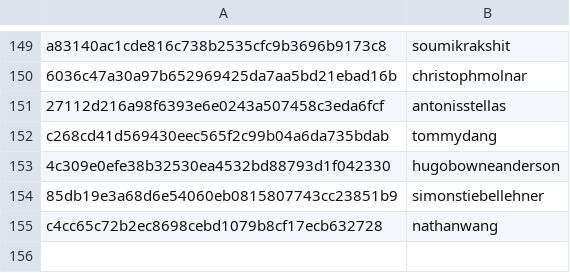
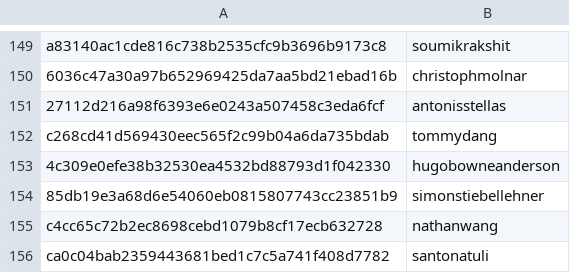
Before and after one commit to DataTalksClub/datatalksclub.github.io, a CSV file: scripts/data/hashes.csv, drawn as a sheet; only a part is shown, gaps mark what is left out.

```diff
--- a/scripts/data/hashes.csv
+++ b/scripts/data/hashes.csv
@@ -155 +155,2 @@ c268cd41d569430eec565f2c99b04a6da735bdab,tommydang
 c4cc65c72b2ec8698cebd1079b8cf17ecb632728,nathanwang
+ca0c04bab2359443681bed1c7c5a741f408d7782,santonatuli
```
Also changed, not shown: 3 other files.
